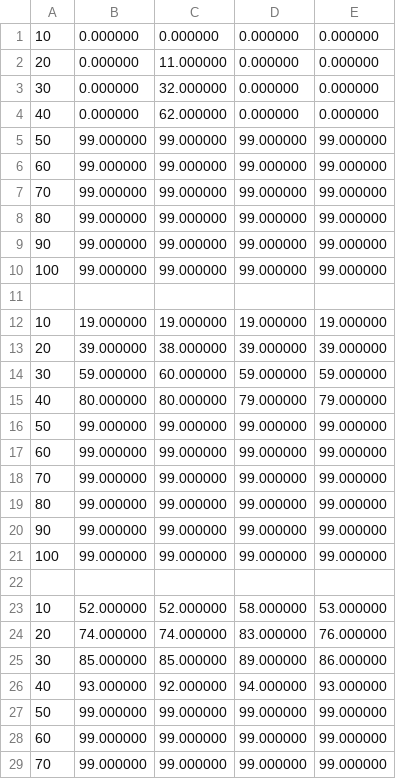
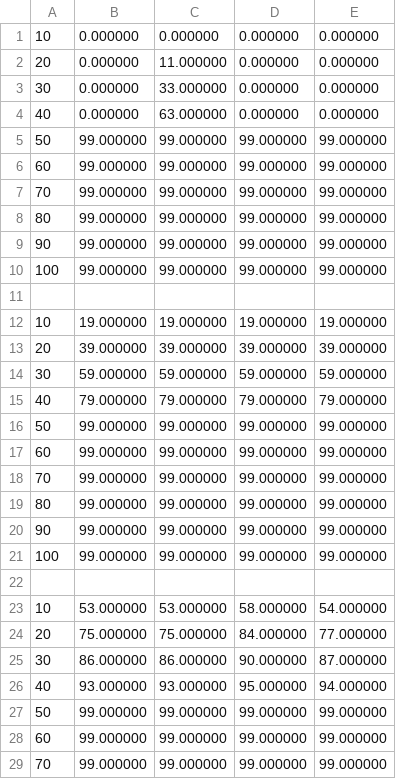
Before and after one commit to anupam-io/os-cs301-2020-assignment-2, a CSV file: Q2/outputs.csv, drawn as a sheet; only a part is shown.

```diff
--- a/Q2/outputs.csv
+++ b/Q2/outputs.csv
@@ -2,4 +2,4 @@
 20, 0.000000, 11.000000, 0.000000, 0.000000
-30, 0.000000, 32.000000, 0.000000, 0.000000
-40, 0.000000, 62.000000, 0.000000, 0.000000
+30, 0.000000, 33.000000, 0.000000, 0.000000
+40, 0.000000, 63.000000, 0.000000, 0.000000
 50, 99.000000, 99.000000, 99.000000, 99.000000
@@ -12,5 +12,5 @@
 10, 19.000000, 19.000000, 19.000000, 19.000000
-20, 39.000000, 38.000000, 39.000000, 39.000000
-30, 59.000000, 60.000000, 59.000000, 59.000000
-40, 80.000000, 80.000000, 79.000000, 79.000000
+20, 39.000000, 39.000000, 39.000000, 39.000000
+30, 59.000000, 59.000000, 59.000000, 59.000000
+40, 79.000000, 79.000000, 79.000000, 79.000000
 50, 99.000000, 99.000000, 99.000000, 99.000000
@@ -22,6 +22,6 @@
 
-10, 52.000000, 52.000000, 58.000000, 53.000000
-20, 74.000000, 74.000000, 83.000000, 76.000000
-30, 85.000000, 85.000000, 89.000000, 86.000000
-40, 93.000000, 92.000000, 94.000000, 93.000000
+10, 53.000000, 53.000000, 58.000000, 54.000000
+20, 75.000000, 75.000000, 84.000000, 77.000000
+30, 86.000000, 86.000000, 90.000000, 87.000000
+40, 93.000000, 93.000000, 95.000000, 94.000000
 50, 99.000000, 99.000000, 99.000000, 99.000000
```
Also changed, not shown: 3 other files.
